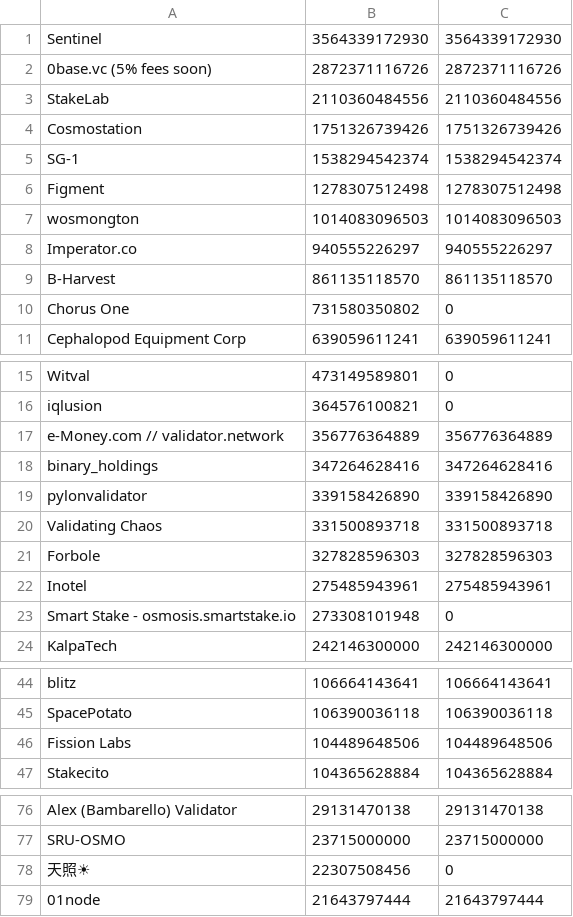
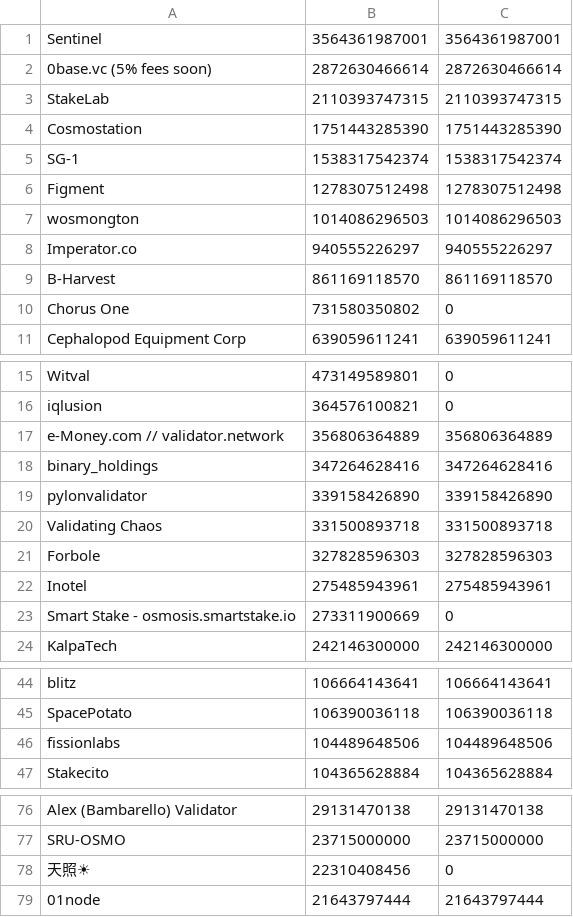
Before and after one commit to UnityChaos/OsmosisData, a CSV file: fork_ready.csv, drawn as a sheet; only a part is shown, gaps mark what is left out.

Commit message:
update

```diff
--- a/fork_ready.csv
+++ b/fork_ready.csv
@@ -1,10 +1,10 @@
-Sentinel, 3564339172930, 3564339172930
-0base.vc (5% fees soon), 2872371116726, 2872371116726
-StakeLab, 2110360484556, 2110360484556
-Cosmostation, 1751326739426, 1751326739426
-SG-1, 1538294542374, 1538294542374
+Sentinel, 3564361987001, 3564361987001
+0base.vc (5% fees soon), 2872630466614, 2872630466614
+StakeLab, 2110393747315, 2110393747315
+Cosmostation, 1751443285390, 1751443285390
+SG-1, 1538317542374, 1538317542374
 Figment, 1278307512498, 1278307512498
-wosmongton, 1014083096503, 1014083096503
+wosmongton, 1014086296503, 1014086296503
 Imperator.co, 940555226297, 940555226297
-B-Harvest, 861135118570, 861135118570
+B-Harvest, 861169118570, 861169118570
 Chorus One, 731580350802, 0
@@ -16,3 +16,3 @@ Witval, 473149589801, 0
 iqlusion, 364576100821, 0
-e-Money.com // validator.network, 356776364889, 356776364889
+e-Money.com // validator.network, 356806364889, 356806364889
 binary_holdings, 347264628416, 347264628416
@@ -22,3 +22,3 @@ Forbole, 327828596303, 327828596303
 Inotel, 275485943961, 275485943961
-Smart Stake - osmosis.smartstake.io, 273308101948, 0
+Smart Stake - osmosis.smartstake.io, 273311900669, 0
 KalpaTech, 242146300000, 242146300000
@@ -45,3 +45,3 @@ blitz, 106664143641, 106664143641
 SpacePotato, 106390036118, 106390036118
-Fission Labs, 104489648506, 104489648506
+fissionlabs, 104489648506, 104489648506
 Stakecito, 104365628884, 104365628884
@@ -77,3 +77,3 @@ Alex (Bambarello) Validator, 29131470138, 29131470138
 SRU-OSMO, 23715000000, 23715000000
-天照☀, 22307508456, 0
+天照☀, 22310408456, 0
 01node, 21643797444, 21643797444
```
